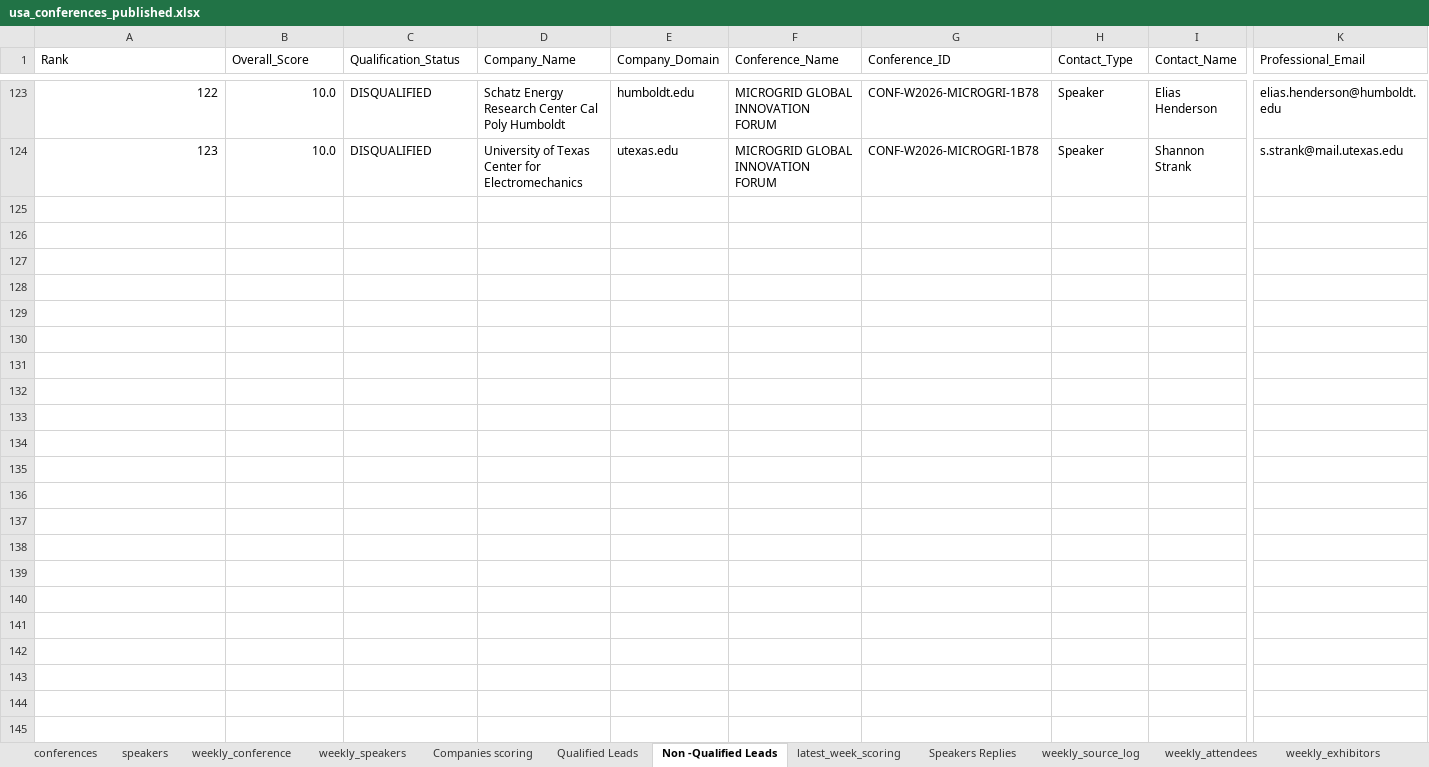
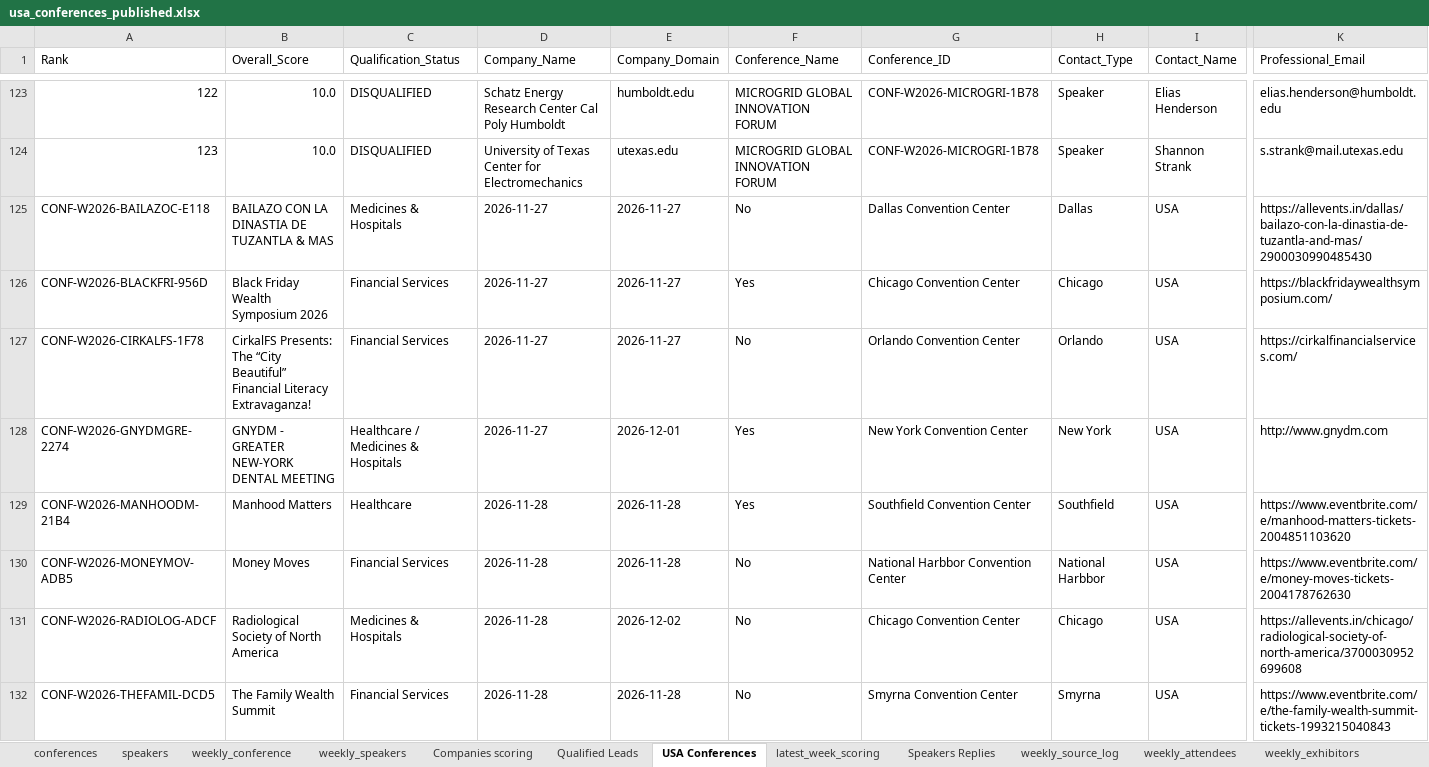
Before and after one commit to Jeeva-6305/conference-agent-adople, an Excel workbook: data/excel/usa_conferences_published.xlsx, sheet USA Conferences, drawn as a sheet; only a part is shown, gaps mark what is left out; values as stored, in another font and other column widths than the file's, no cell formats; table styles not drawn; rows hold the shown columns only; the diff names each change by its address in the sheet, - before the commit and + after, or states it on an @@ line.

```diff
--- a/data/excel/usa_conferences_published.xlsx (sheet USA Conferences)
+++ b/data/excel/usa_conferences_published.xlsx (sheet USA Conferences)
-sheet tab: Non -Qualified Leads
+sheet tab: USA Conferences
+row 125: CONF-W2026-BAILAZOC-E118 | BAILAZO CON LA DINASTIA DE TUZANTLA & MAS | Medicines & Hospitals | 2026-11-27 | 2026-11-27 | No | Dallas Convention Center | Dallas | USA | https://allevents.in/dallas/bailazo-con-la-dinastia-de-tuzantla-and-mas/2900030990485430
+row 126: CONF-W2026-BLACKFRI-956D | Black Friday Wealth Symposium 2026 | Financial Services | 2026-11-27 | 2026-11-27 | Yes | Chicago Convention Center | Chicago | USA | https://blackfridaywealthsymposium.com/
+row 127: CONF-W2026-CIRKALFS-1F78 | CirkalFS Presents: The “City Beautiful” Financial Literacy Extravaganza! | Financial Services | 2026-11-27 | 2026-11-27 | No | Orlando Convention Center | Orlando | USA | https://cirkalfinancialservices.com/
+row 128: CONF-W2026-GNYDMGRE-2274 | GNYDM - GREATER NEW-YORK DENTAL MEETING | Healthcare / Medicines & Hospitals | 2026-11-27 | 2026-12-01 | Yes | New York Convention Center | New York | USA | http://www.gnydm.com
+row 129: CONF-W2026-MANHOODM-21B4 | Manhood Matters | Healthcare | 2026-11-28 | 2026-11-28 | Yes | Southfield Convention Center | Southfield | USA | https://www.eventbrite.com/e/manhood-matters-tickets-2004851103620
+row 130: CONF-W2026-MONEYMOV-ADB5 | Money Moves | Financial Services | 2026-11-28 | 2026-11-28 | No | National Harbbor Convention Center | National Harbbor | USA | https://www.eventbrite.com/e/money-moves-tickets-2004178762630
+row 131: CONF-W2026-RADIOLOG-ADCF | Radiological Society of North America | Medicines & Hospitals | 2026-11-28 | 2026-12-02 | No | Chicago Convention Center | Chicago | USA | https://allevents.in/chicago/radiological-society-of-north-america/3700030952699608
+row 132: CONF-W2026-THEFAMIL-DCD5 | The Family Wealth Summit | Financial Services | 2026-11-28 | 2026-11-28 | No | Smyrna Convention Center | Smyrna | USA | https://www.eventbrite.com/e/the-family-wealth-summit-tickets-1993215040843
```
Also changed, not shown: sheet Qualified Leads, sheet weekly_speakers, other sheet tabs, cell formats, data/reports/Conference_Agent_Latest_Report.xlsx, data/reports/archive/WEEK-2026-11-22_2026-11-28/Conference_Agent_Report_WEEK-2026-11-22_2026-11-28_v1.xlsx, 50 other files.
